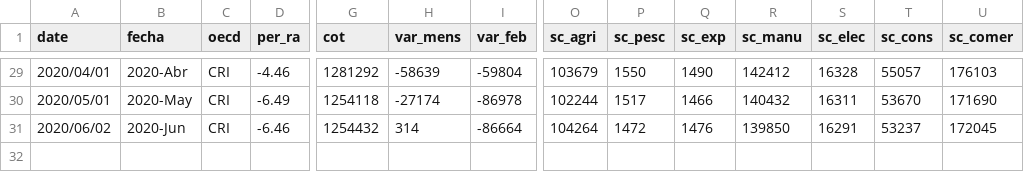
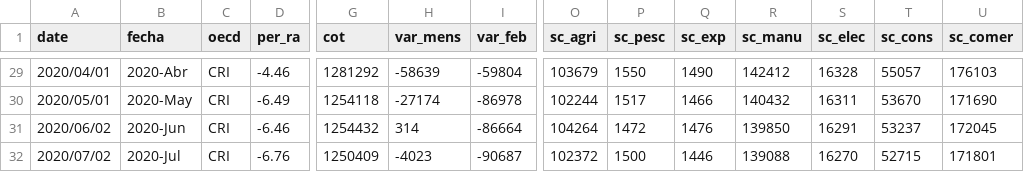
Before and after one commit to paoovela/BID, a CSV file: CRI.csv, drawn as a sheet; only a part is shown, gaps mark what is left out; rows hold the shown columns only; the diff names each change by its address in the sheet, - before the commit and + after, or states it on an @@ line.

Commit message:
Add files via upload

```diff
--- a/CRI.csv
+++ b/CRI.csv
+row 32: 2020/07/02 | 2020-Jul | CRI | -6.76 | 1250409 | -4023 | -90687 | 102372 | 1500 | 1446 | 139088 | 16270 | 52715 | 171801
```
